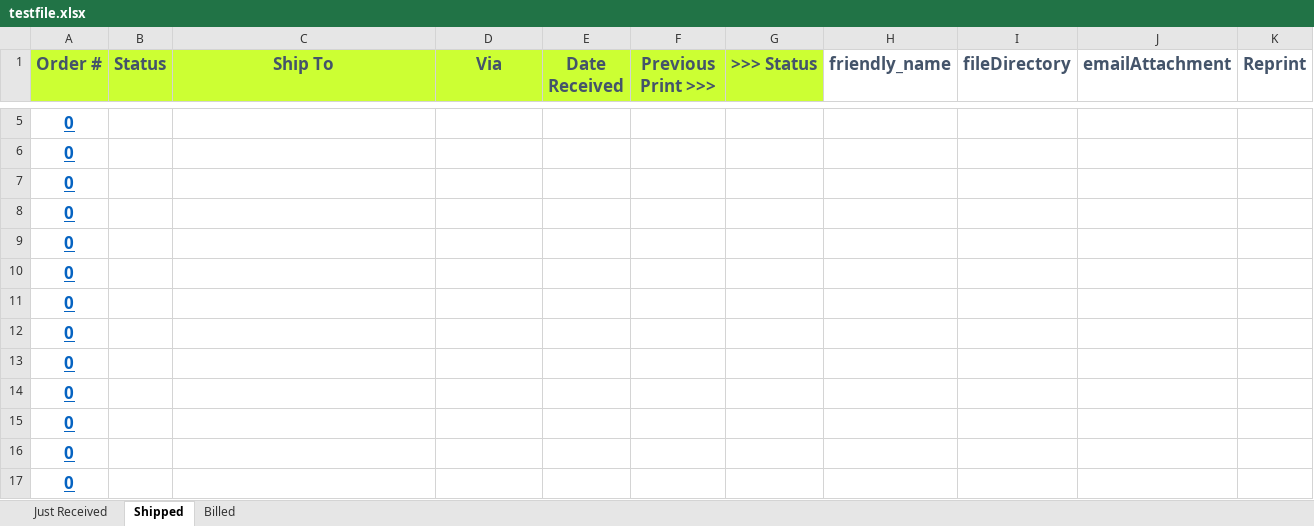
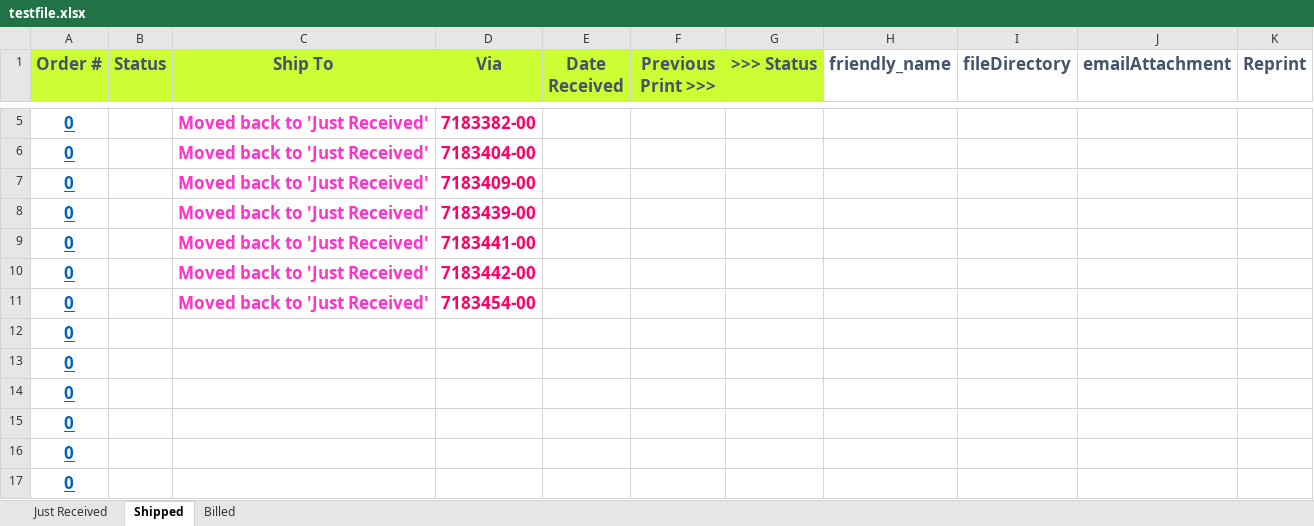
Before and after one commit to SauravL3010/pickticketprocess, an Excel workbook: STABLE CODE/Jupyter/testfile.xlsx, sheet Shipped, drawn as a sheet; only a part is shown, gaps mark what is left out; values as stored, in another font and other column widths than the file's, no borders; conditional formats not drawn; the diff covers the shown part only; the diff names each change by its address in the sheet, - before the commit and + after, or states it on an @@ line.

```diff
--- a/STABLE CODE/Jupyter/testfile.xlsx (sheet Shipped)
+++ b/STABLE CODE/Jupyter/testfile.xlsx (sheet Shipped)
-C5:C11 (Ship To): (empty)
+C5:C11 (Ship To): Moved back to 'Just Received'
-D5 (Via): (empty)
+D5 (Via): 7183382-00
-D6 (Via): (empty)
+D6 (Via): 7183404-00
-D7 (Via): (empty)
+D7 (Via): 7183409-00
-D8 (Via): (empty)
+D8 (Via): 7183439-00
-D9 (Via): (empty)
+D9 (Via): 7183441-00
-D10 (Via): (empty)
+D10 (Via): 7183442-00
-D11 (Via): (empty)
+D11 (Via): 7183454-00
```
Also changed, not shown: 3 added rows and 3 removed rows elsewhere in this sheet, sheet Just Received, sheet Billed, hidden cells, STABLE CODE/Jupyter/excel.xlsx, 23 other files.
